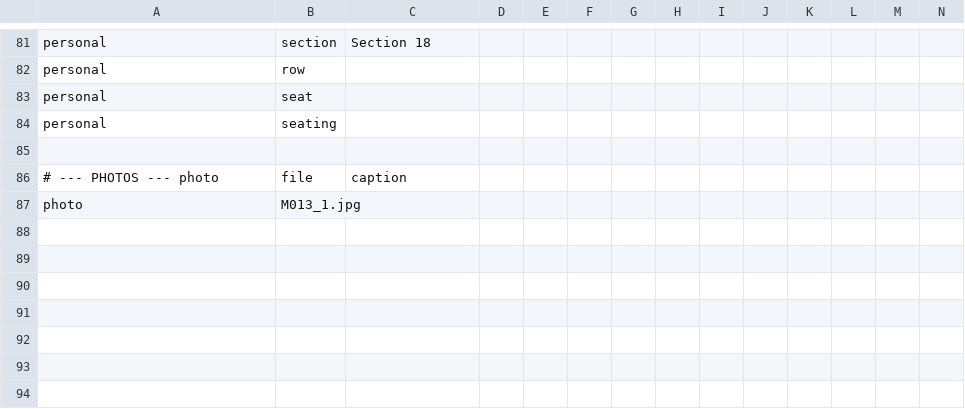
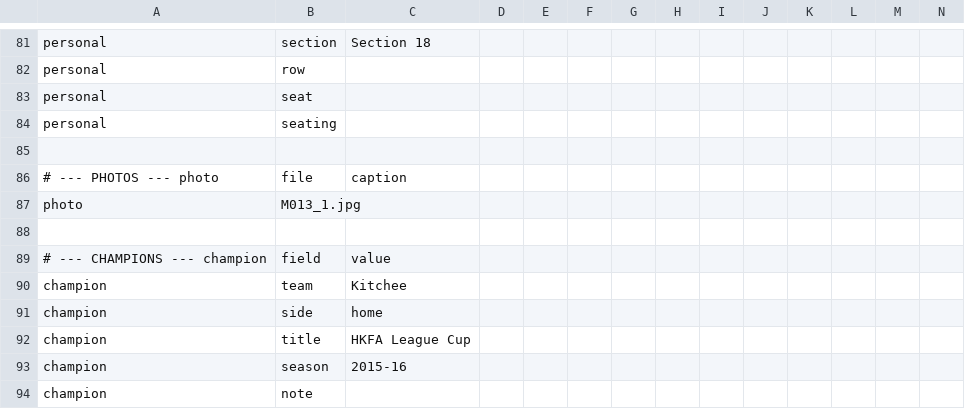
Before and after one commit to XuhuiJin1215/Matchday, a CSV file: data/M013.csv, drawn as a sheet; only a part is shown, gaps mark what is left out; rows hold the shown columns only; the diff names each change by its address in the sheet, - before the commit and + after, or states it on an @@ line.

```diff
--- a/data/M013.csv
+++ b/data/M013.csv
+row 88: (empty)
+row 89: # --- CHAMPIONS --- champion | field | value
+row 90: champion | team | Kitchee
+row 91: champion | side | home
+row 92: champion | title | HKFA League Cup
+row 93: champion | season | 2015-16
+row 94: champion | note
```
Also changed, not shown: data/M009.csv, data/M026.csv.
